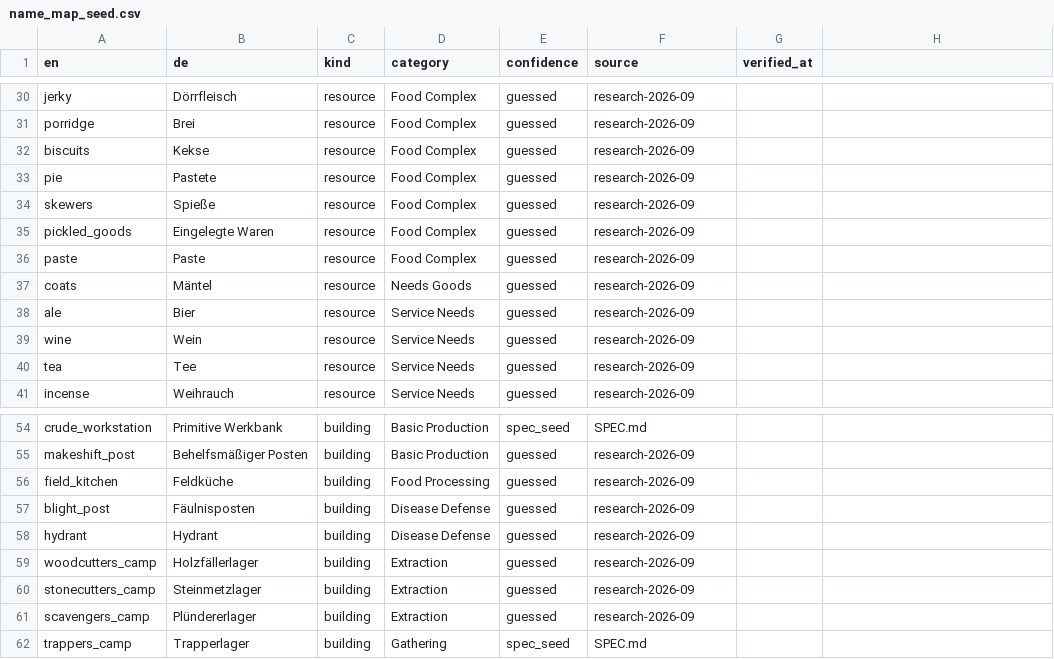
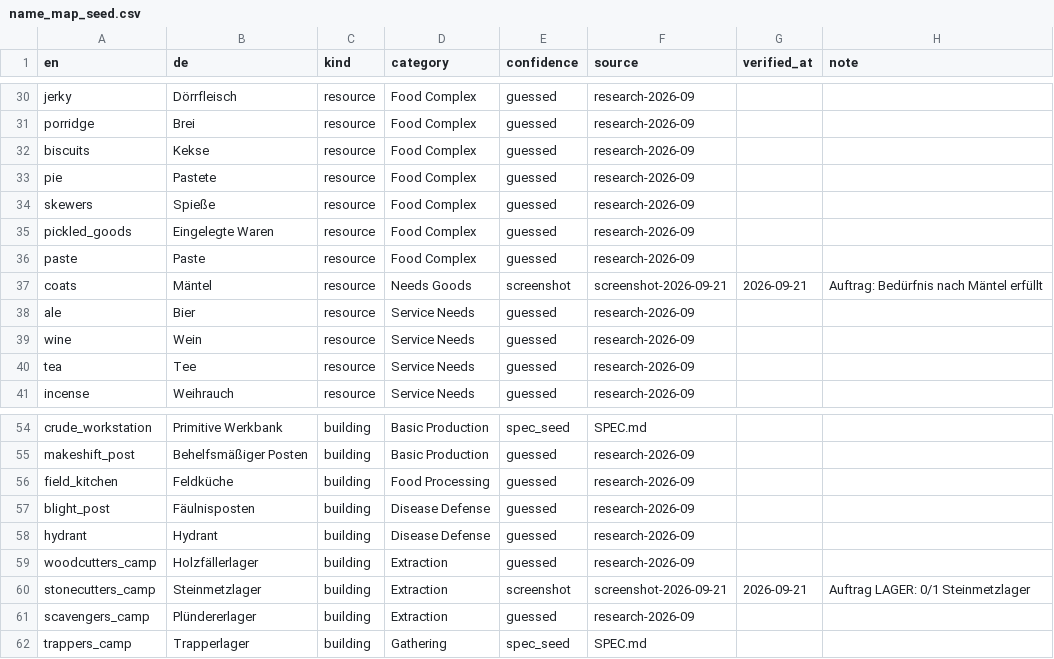
Before and after one commit to jonathanbasler-a11y/against-the-storm-, a CSV file: data/name_map_seed.csv, drawn as a sheet; only a part is shown, gaps mark what is left out; the diff covers the shown part only.

```diff
--- a/data/name_map_seed.csv
+++ b/data/name_map_seed.csv
@@ -1 +1 @@
-en,de,kind,category,confidence,source,verified_at
+en,de,kind,category,confidence,source,verified_at,note
@@ -37 +37 @@ paste,Paste,resource,Food Complex,guessed,research-2026-09,
-coats,Mäntel,resource,Needs Goods,guessed,research-2026-09,
+coats,Mäntel,resource,Needs Goods,screenshot,screenshot-2026-09-21,2026-09-21,Auftrag: Bedürfnis nach Mäntel erfüllt
@@ -60 +60 @@ woodcutters_camp,Holzfällerlager,building,Extraction,guessed,research-2026-09,
-stonecutters_camp,Steinmetzlager,building,Extraction,guessed,research-2026-09,
+stonecutters_camp,Steinmetzlager,building,Extraction,screenshot,screenshot-2026-09-21,2026-09-21,Auftrag LAGER: 0/1 Steinmetzlager
```
Also changed, not shown: 6 added rows and 25 edited cells elsewhere in this file, 1 other file.
